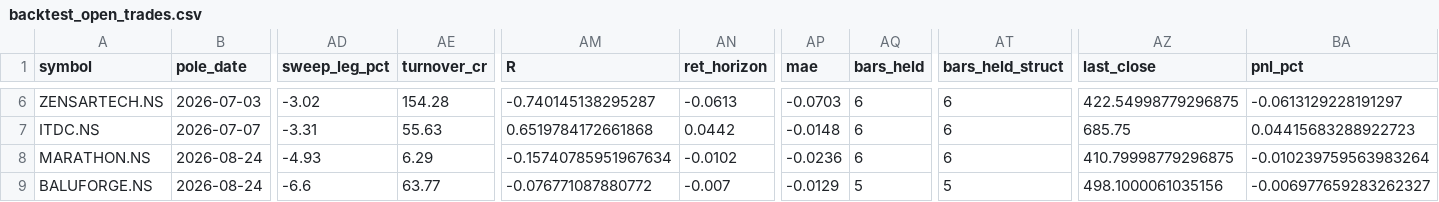
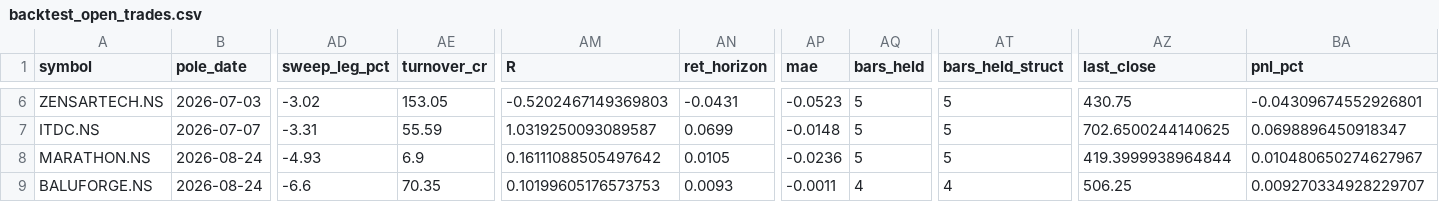
Before and after one commit to atikhalde/Flag-and-pole, a CSV file: reports/classic/backtest_open_trades.csv, drawn as a sheet; only a part is shown, gaps mark what is left out; the diff covers the shown part only; the diff names each change by its address in the sheet, - before the commit and + after, or states it on an @@ line.

```diff
--- a/reports/classic/backtest_open_trades.csv
+++ b/reports/classic/backtest_open_trades.csv
-AE6 (turnover_cr): 154.28
+AE6 (turnover_cr): 153.05
-AM6 (R): -0.740145138295287
+AM6 (R): -0.5202467149369803
-AN6 (ret_horizon): -0.0613
+AN6 (ret_horizon): -0.0431
-AP6 (mae): -0.0703
+AP6 (mae): -0.0523
-AQ6:AQ8 (bars_held): 6
+AQ6:AQ8 (bars_held): 5
-AT6:AT8 (bars_held_struct): 6
+AT6:AT8 (bars_held_struct): 5
-AZ6 (last_close): 422.54998779296875
+AZ6 (last_close): 430.75
-BA6 (pnl_pct): -0.0613129228191297
+BA6 (pnl_pct): -0.04309674552926801
-AE7 (turnover_cr): 55.63
+AE7 (turnover_cr): 55.59
-AM7 (R): 0.6519784172661868
+AM7 (R): 1.0319250093089587
-AN7 (ret_horizon): 0.0442
+AN7 (ret_horizon): 0.0699
-AZ7 (last_close): 685.75
+AZ7 (last_close): 702.6500244140625
-BA7 (pnl_pct): 0.04415683288922723
+BA7 (pnl_pct): 0.0698896450918347
-AE8 (turnover_cr): 6.29
+AE8 (turnover_cr): 6.9
-AM8 (R): -0.15740785951967634
+AM8 (R): 0.16111088505497642
-AN8 (ret_horizon): -0.0102
+AN8 (ret_horizon): 0.0105
-AZ8 (last_close): 410.79998779296875
+AZ8 (last_close): 419.3999938964844
-BA8 (pnl_pct): -0.010239759563983264
+BA8 (pnl_pct): 0.010480650274627967
-AE9 (turnover_cr): 63.77
+AE9 (turnover_cr): 70.35
-AM9 (R): -0.076771087880772
+AM9 (R): 0.10199605176573753
-AN9 (ret_horizon): -0.007
+AN9 (ret_horizon): 0.0093
-AP9 (mae): -0.0129
+AP9 (mae): -0.0011
-AQ9 (bars_held): 5
+AQ9 (bars_held): 4
-AT9 (bars_held_struct): 5
+AT9 (bars_held_struct): 4
-AZ9 (last_close): 498.1000061035156
+AZ9 (last_close): 506.25
-BA9 (pnl_pct): -0.006977659283262327
+BA9 (pnl_pct): 0.009270334928229707
```
Also changed, not shown: 42 edited cells elsewhere in this file, reports/backtest_open_trades.csv, reports/classic/backtest_trades.csv, 6 other files.
